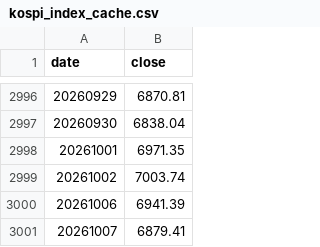
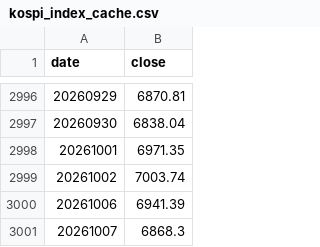
Before and after one commit to joonhakkim/liquidity-dashboard, a CSV file: data/kospi_index_cache.csv, drawn as a sheet; only a part is shown, gaps mark what is left out.

```diff
--- a/data/kospi_index_cache.csv
+++ b/data/kospi_index_cache.csv
@@ -3000,2 +3000,2 @@ date,close
 20261006,6941.39
-20261007,6879.41
+20261007,6868.3
```
Also changed, not shown: 5 other files.
